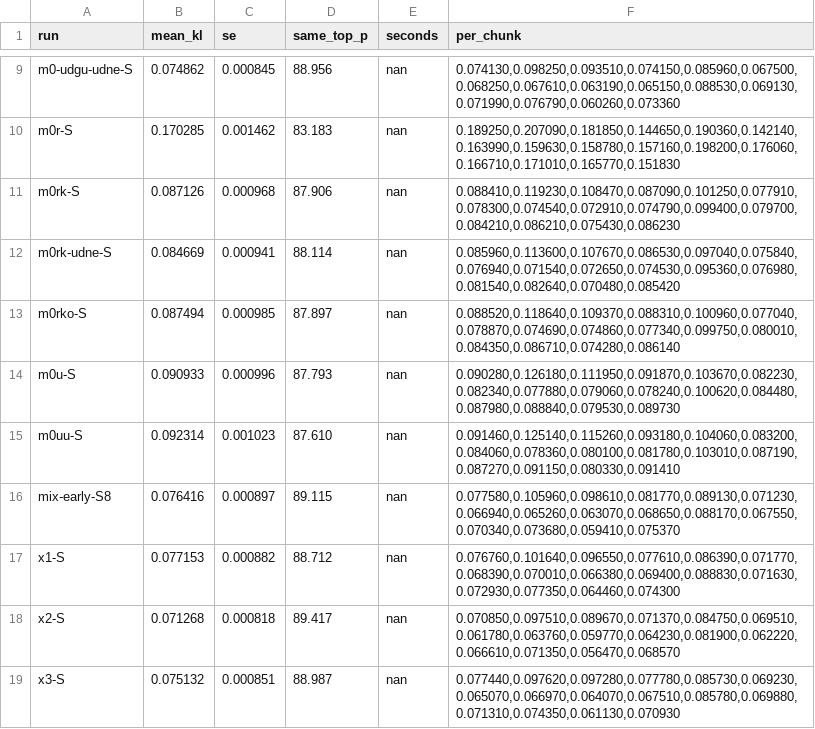
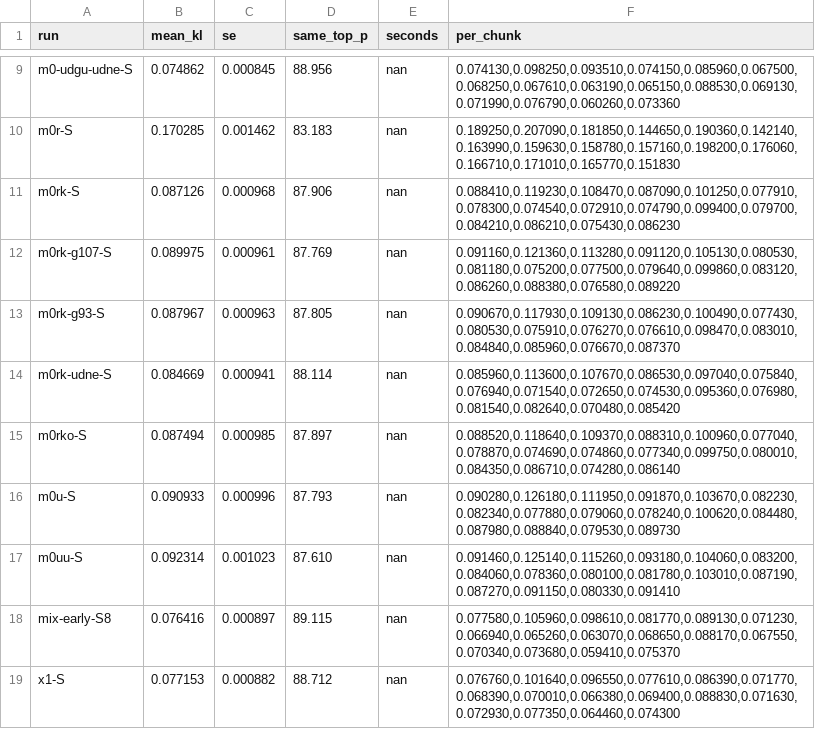
Before and after one commit to me-daniel/inkling-2-mini-under10, a TSV file: results/kl.tsv, drawn as a sheet; only a part is shown, gaps mark what is left out; the shorter side is filled out with more unchanged rows; the diff names each change by its address in the sheet, - before the commit and + after, or states it on an @@ line.

```diff
--- a/results/kl.tsv
+++ b/results/kl.tsv
+row 12: m0rk-g107-S | 0.089975 | 0.000961 | 87.769 | nan | 0.091160,0.121360,0.113280,0.091120,0.105130,0.080530,0.081180,0.075200,0.077500,0.079640,0.099860,0.083120,0.086260,0.088380,0.076580,0.089220
+row 13: m0rk-g93-S | 0.087967 | 0.000963 | 87.805 | nan | 0.090670,0.117930,0.109130,0.086230,0.100490,0.077430,0.080530,0.075910,0.076270,0.076610,0.098470,0.083010,0.084840,0.085960,0.076670,0.087370
```
Also changed, not shown: 1 other file.
